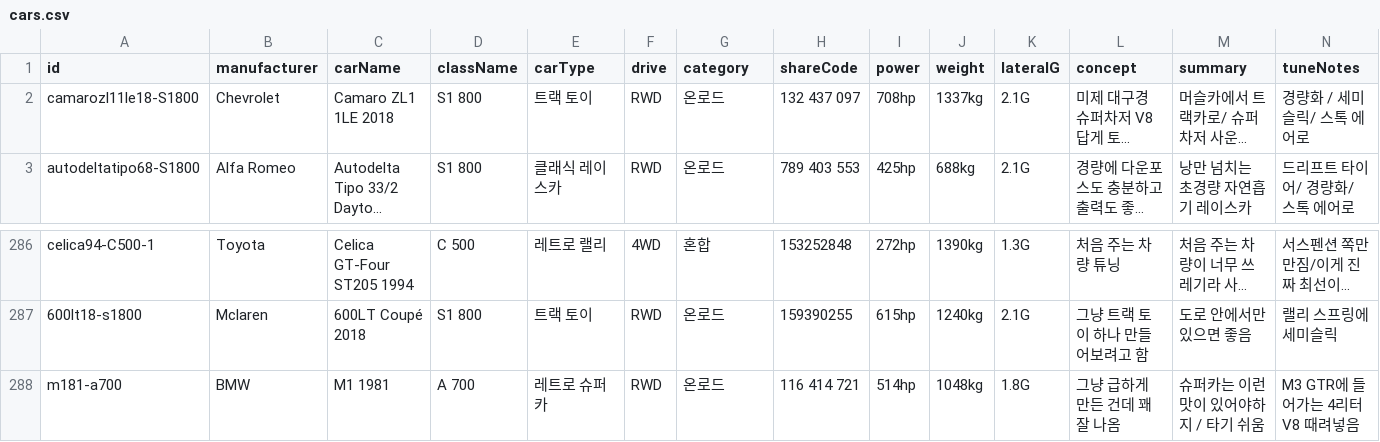
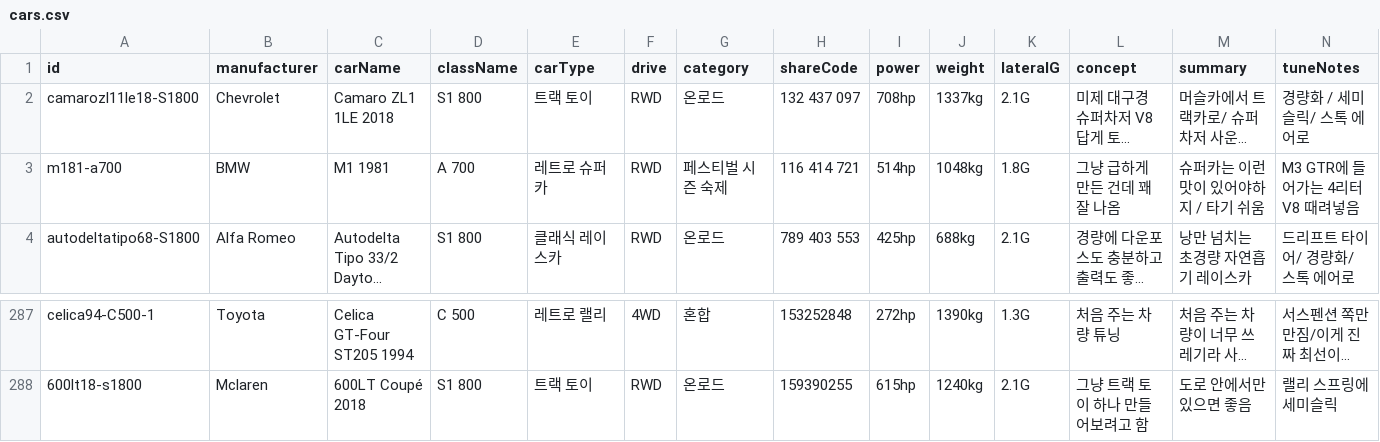
Before and after one commit to Lepe1210/forza6-tuning-archive-lepe, a CSV file: data/cars.csv, drawn as a sheet; only a part is shown, gaps mark what is left out; long unchanged cells end in …; removed rows and columns are numbered as before the commit, all else as after; rows hold the shown columns only; the diff names each change by its address in the sheet, - before the commit and + after, or states it on an @@ line.

```diff
--- a/data/cars.csv
+++ b/data/cars.csv
+row 3: m181-a700 | BMW | M1 1981 | A 700 | 레트로 슈퍼카 | RWD | 페스티벌 시즌 숙제 | 116 414 721 | 514hp | 1048kg | 1.8G | 그냥 급하게 만든 건데 꽤 잘 나옴 | 슈퍼카는 이런 맛이 있어야하지 / 타기 쉬움 | M3 GTR에 들어가는 4리터 V8 때려넣음
-row 288: m181-a700 | BMW | M1 1981 | A 700 | 레트로 슈퍼카 | RWD | 온로드 | 116 414 721 | 514hp | 1048kg | 1.8G | 그냥 급하게 만든 건데 꽤 잘 나옴 | 슈퍼카는 이런 맛이 있어야하지 / 타기 쉬움 | M3 GTR에 들어가는 4리터 V8 때려넣음
```
Also changed, not shown: 2 other files.
